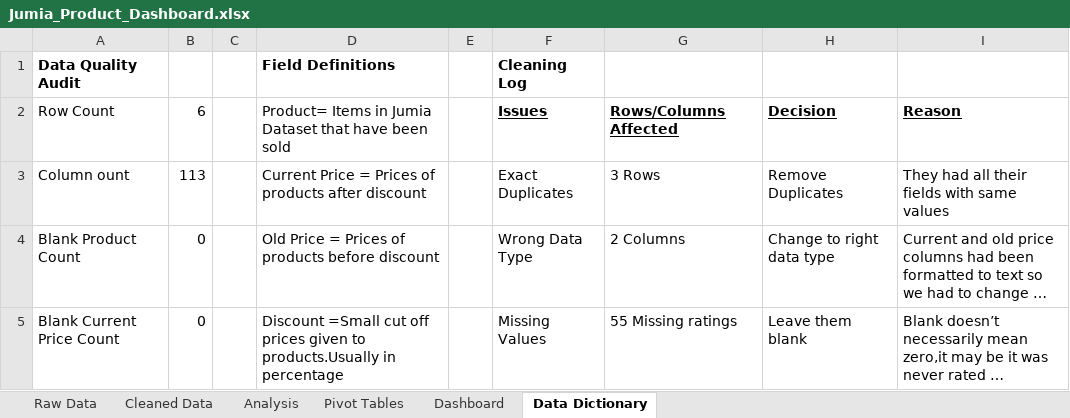
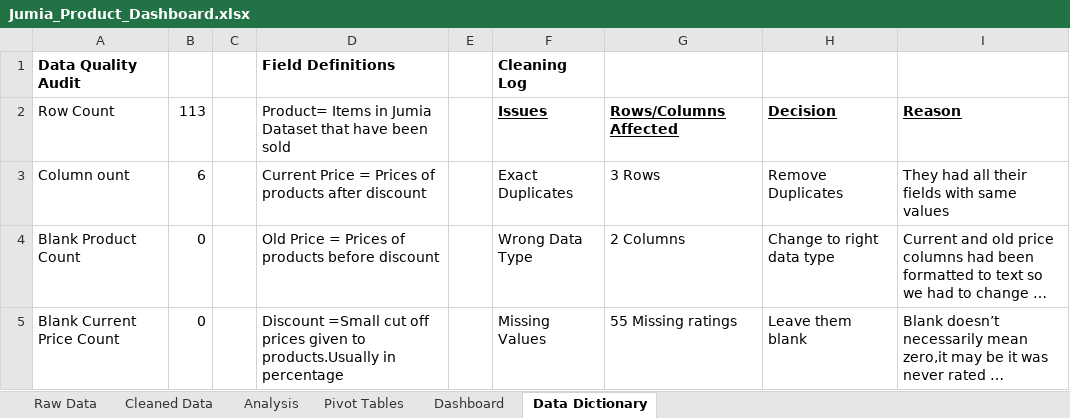
Before and after one commit to MburuKefoi/Jumia_Product_Performance_Dashboard, an Excel workbook: dashboard/Jumia_Product_Dashboard.xlsx, sheet Data Dictionary, drawn as a sheet; only a part is shown; long unchanged cells end in …; values as stored, in another font and other column widths than the file's, no borders; the diff names each change by its address in the sheet, - before the commit and + after, or states it on an @@ line.

```diff
--- a/dashboard/Jumia_Product_Dashboard.xlsx (sheet Data Dictionary)
+++ b/dashboard/Jumia_Product_Dashboard.xlsx (sheet Data Dictionary)
-B2: 6
+B2: 113
-B3: 113
+B3: 6
```
Also changed, not shown: sheet Cleaned Data, sheet Pivot Tables, formulas that keep their value, charts or pictures.
